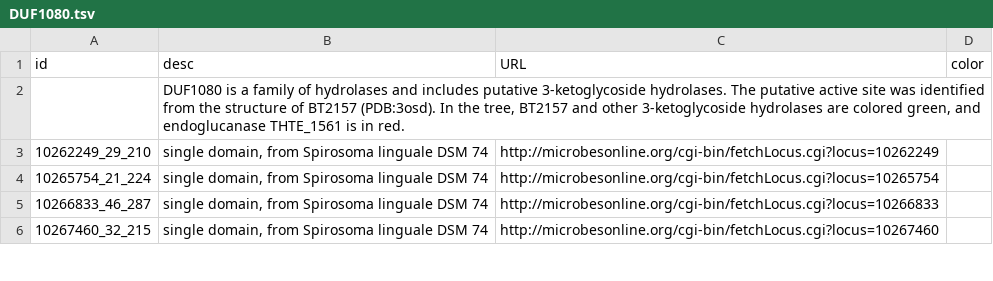
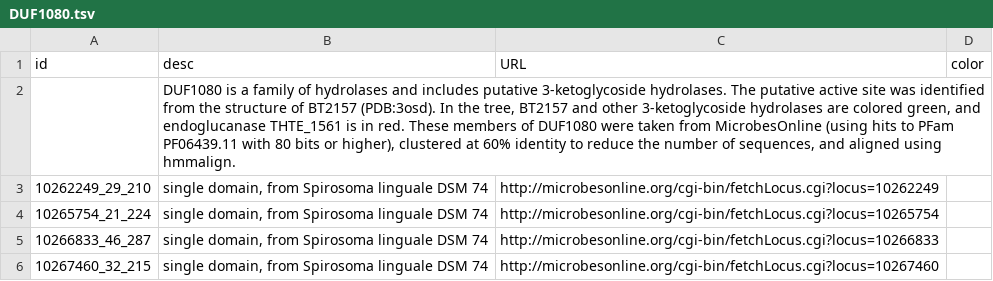
Before and after one commit to morgannprice/PaperBLAST, a TSV file: static/DUF1080.tsv, drawn as a sheet; only a part is shown.

Commit message:
Update comment for DUF1080 example

```diff
--- a/static/DUF1080.tsv
+++ b/static/DUF1080.tsv
@@ -1,3 +1,3 @@
 id	desc	URL	color
-	DUF1080 is a family of hydrolases and includes putative 3-ketoglycoside hydrolases. The putative active site was identified from the structure of BT2157 (PDB:3osd). In the tree, BT2157 and other 3-ketoglycoside hydrolases are colored green, and endoglucanase THTE_1561 is in red.		
+	DUF1080 is a family of hydrolases and includes putative 3-ketoglycoside hydrolases. The putative active site was identified from the structure of BT2157 (PDB:3osd). In the tree, BT2157 and other 3-ketoglycoside hydrolases are colored green, and endoglucanase THTE_1561 is in red. These members of DUF1080 were taken from MicrobesOnline (using hits to PFam PF06439.11 with 80 bits or higher), clustered at 60% identity to reduce the number of sequences, and aligned using hmmalign. 		
 10262249_29_210	single domain, from Spirosoma linguale DSM 74	http://microbesonline.org/cgi-bin/fetchLocus.cgi?locus=10262249	
```
